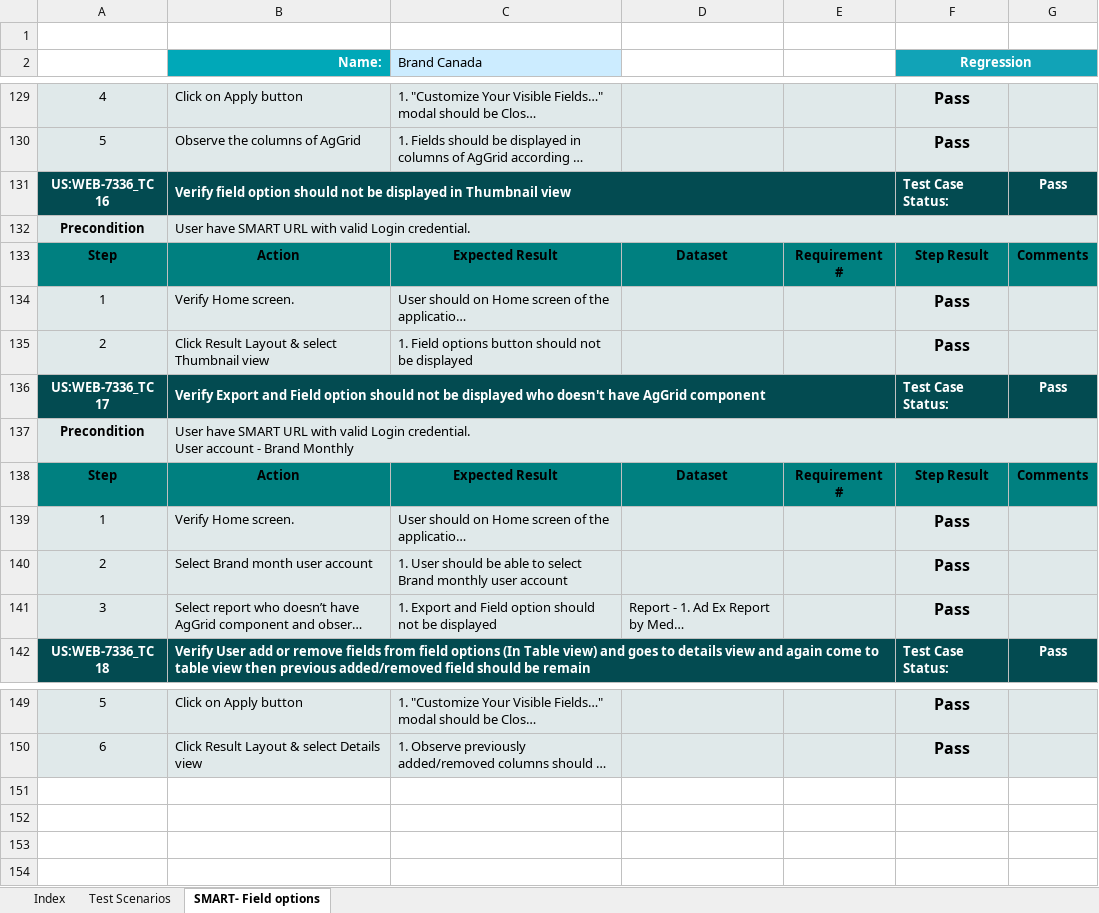
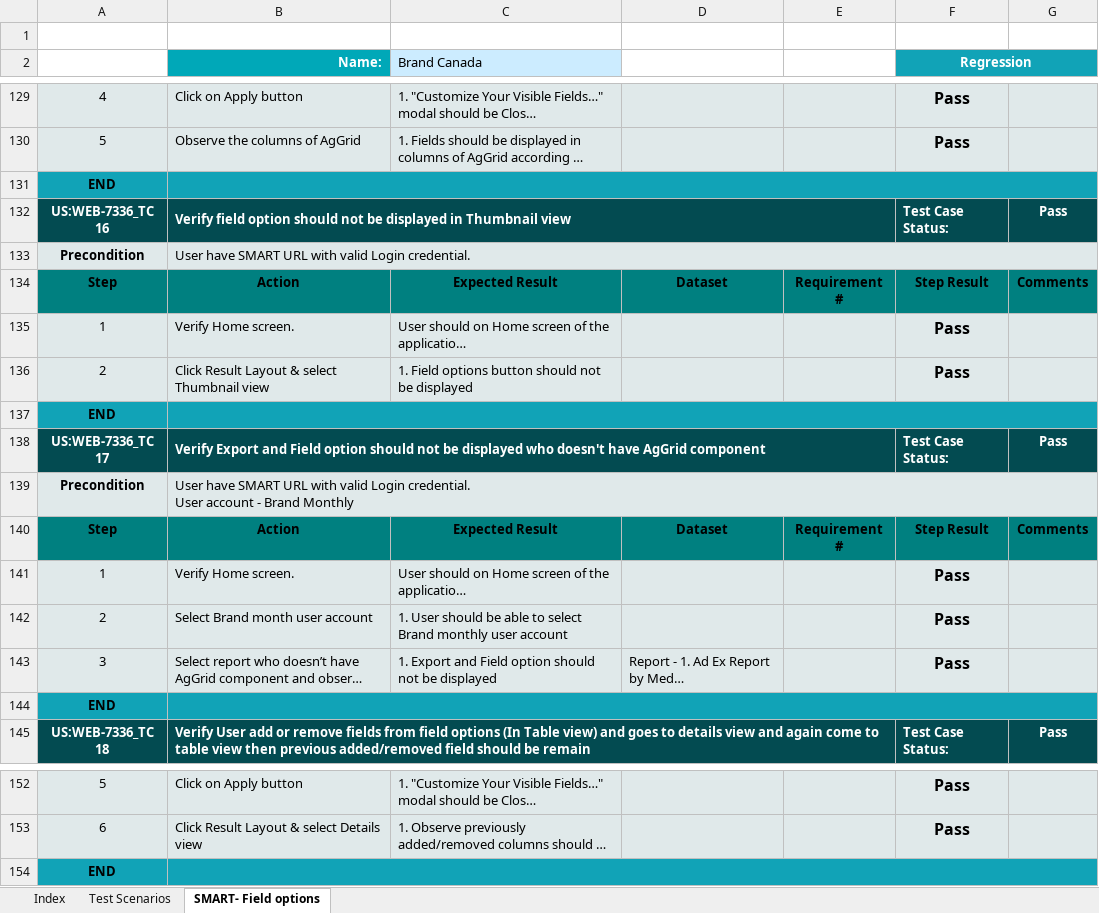
Before and after one commit to sumitmt/AdIntel_Smart, an Excel workbook: TCS_NEWUI_FieldOptions.xlsx, sheet SMART- Field options, drawn as a sheet; only a part is shown, gaps mark what is left out; long unchanged cells end in …; values as stored, in another font and other column widths than the file's, no borders; charts and pictures not drawn; the diff names each change by its address in the sheet, - before the commit and + after, or states it on an @@ line.

Commit message:
no message

```diff
--- a/TCS_NEWUI_FieldOptions.xlsx (sheet SMART- Field options)
+++ b/TCS_NEWUI_FieldOptions.xlsx (sheet SMART- Field options)
+row 131: END
+row 137: END
+row 144: END
+row 154: END
```
Also changed, not shown: formulas that keep their value.
